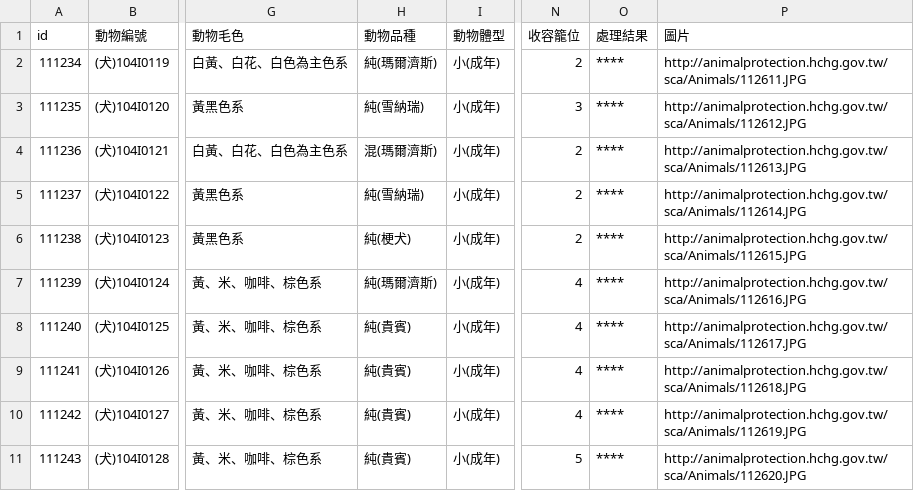
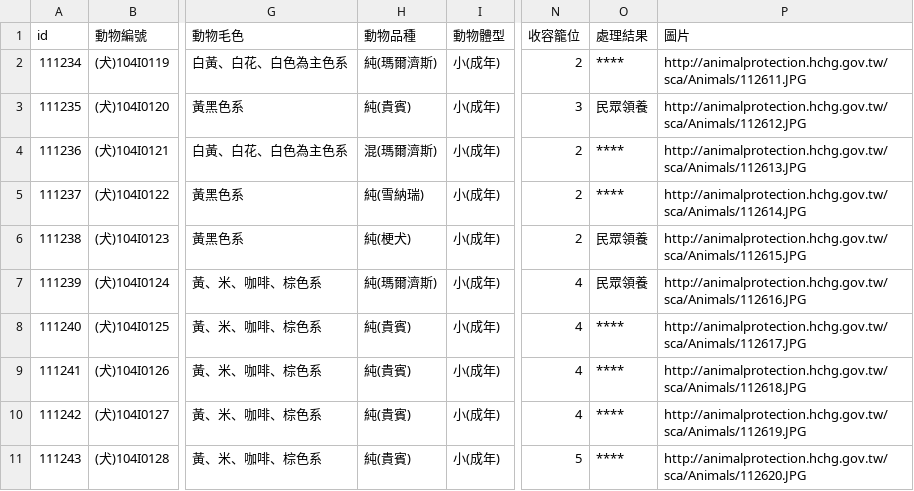
Before and after one commit to g0v/animal.coa, a CSV file: 新竹縣/all.csv, drawn as a sheet; only a part is shown, gaps mark what is left out; the diff covers the shown part only; the diff names each change by its address in the sheet, - before the commit and + after, or states it on an @@ line.

```diff
--- a/新竹縣/all.csv
+++ b/新竹縣/all.csv
-H3 (動物品種): 純(雪納瑞)
+H3 (動物品種): 純(貴賓)
-O3 (處理結果): ****
+O3 (處理結果): 民眾領養
-O6:O7 (處理結果): ****
+O6:O7 (處理結果): 民眾領養
```
Also changed, not shown: 3 removed rows and 9 edited cells elsewhere in this file, 臺北市/all.csv.
